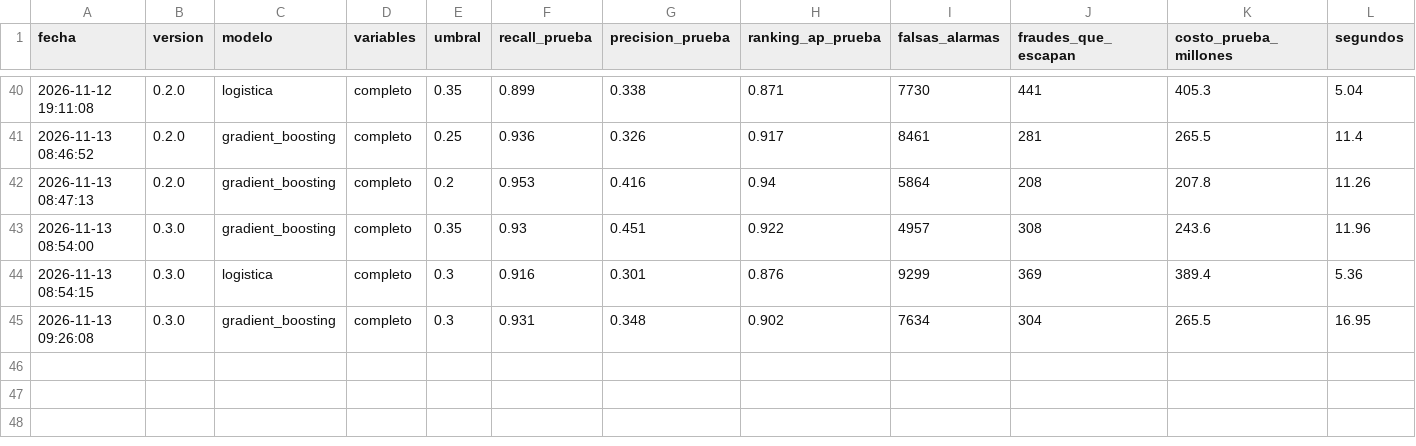
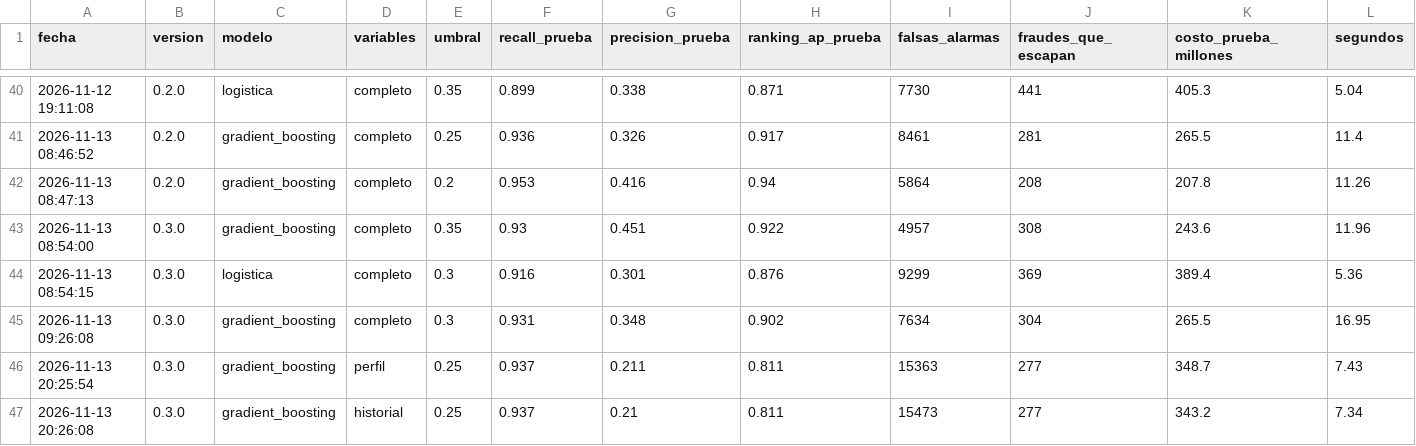
Before and after one commit to maguinda/modelo_antifraude, a CSV file: resultados/experimentos.csv, drawn as a sheet; only a part is shown, gaps mark what is left out; rows hold the shown columns only; the diff names each change by its address in the sheet, - before the commit and + after, or states it on an @@ line.

```diff
--- a/resultados/experimentos.csv
+++ b/resultados/experimentos.csv
+row 46: 2026-11-13 20:25:54 | 0.3.0 | gradient_boosting | perfil | 0.25 | 0.937 | 0.211 | 0.811 | 15363 | 277 | 348.7 | 7.43
+row 47: 2026-11-13 20:26:08 | 0.3.0 | gradient_boosting | historial | 0.25 | 0.937 | 0.21 | 0.811 | 15473 | 277 | 343.2 | 7.34
```
Also changed, not shown: 17 other files.
